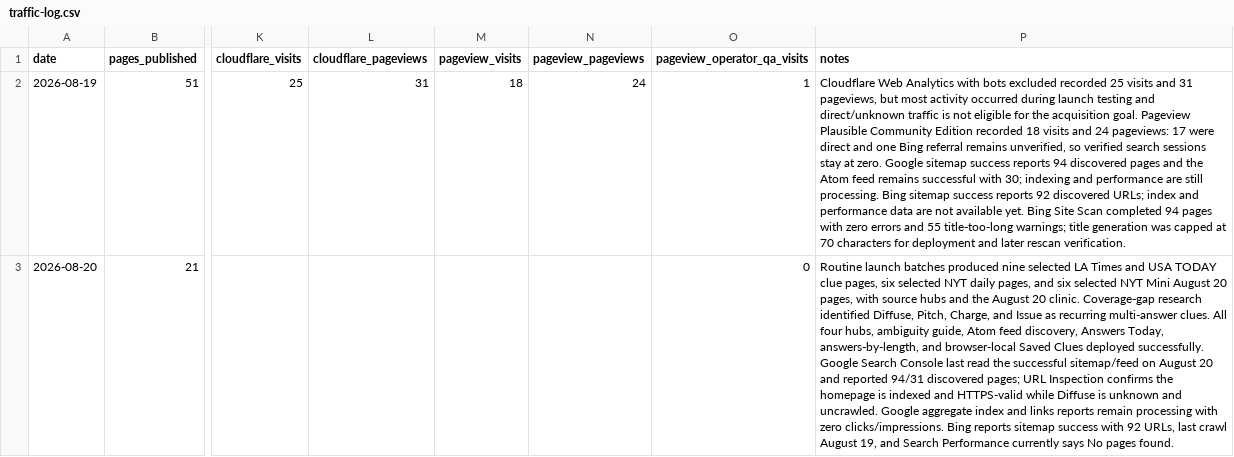
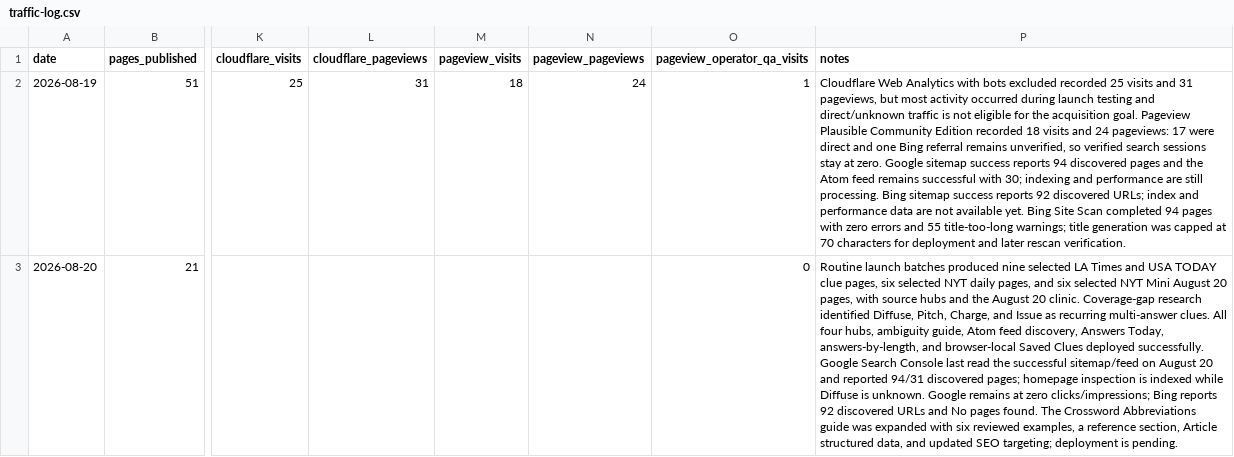
Before and after one commit to masling/Crossword-Clue-Tutor, a CSV file: ops/traffic-log.csv, drawn as a sheet; only a part is shown, gaps mark what is left out; the diff names each change by its address in the sheet, - before the commit and + after, or states it on an @@ line.

Commit message:
Expand crossword abbreviations guide

```diff
--- a/ops/traffic-log.csv
+++ b/ops/traffic-log.csv
-P3 (notes): …discovered pages; URL Inspection confirms the homepage is indexed and HTTPS-valid while Diffuse is unknown and uncrawled. Google aggregate index and links reports remain processing with zero clicks/impressions. Bing reports sitemap success with 92 URLs, last crawl August 19, and Search Performance currently says No pages found.
+P3 (notes): …discovered pages; homepage inspection is indexed while Diffuse is unknown. Google remains at zero clicks/impressions; Bing reports 92 discovered URLs and No pages found. The Crossword Abbreviations guide was expanded with six reviewed examples, a reference section, Article structured data, and updated SEO targeting; deployment is pending.
```
Also changed, not shown: 5 other files.
